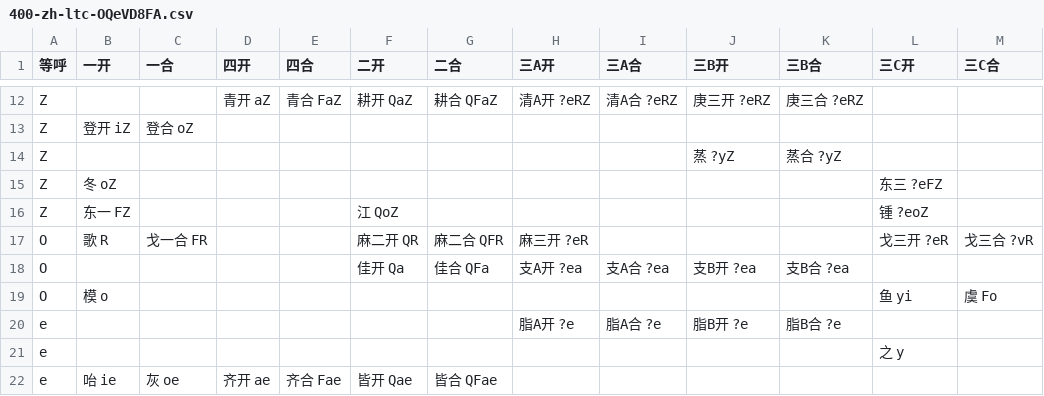
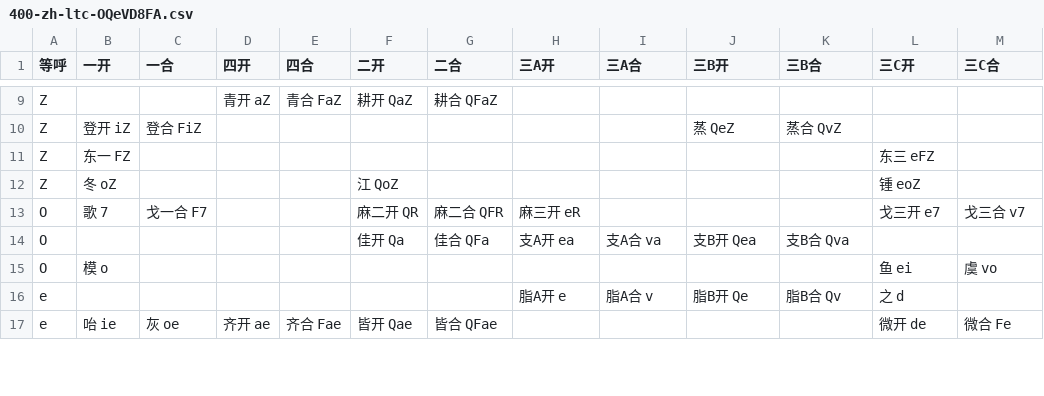
Before and after one commit to pustot/world-building, a CSV file: 400-zh-ltc-OQeVD8FA.csv, drawn as a sheet; only a part is shown, gaps mark what is left out; removed rows and columns are numbered as before the commit, all else as after; the diff covers the shown part only; the diff names each change by its address in the sheet, - before the commit and + after, or states it on an @@ line.

```diff
--- a/400-zh-ltc-OQeVD8FA.csv
+++ b/400-zh-ltc-OQeVD8FA.csv
-H9 (三A开): 清A开 ?eRZ
+H9 (三A开): (empty)
-I9 (三A合): 清A合 ?eRZ
+I9 (三A合): (empty)
-J9 (三B开): 庚三开 ?eRZ
+J9 (三B开): (empty)
-K9 (三B合): 庚三合 ?eRZ
+K9 (三B合): (empty)
-C10 (一合): 登合 oZ
+C10 (一合): 登合 FiZ
-J10 (三B开): (empty)
+J10 (三B开): 蒸 QeZ
-K10 (三B合): (empty)
+K10 (三B合): 蒸合 QvZ
-row 14: Z |  |  |  |  |  |  |  |  | 蒸 ?yZ | 蒸合 ?yZ
-B11 (一开): 冬 oZ
+B11 (一开): 东一 FZ
-L11 (三C开): 东三 ?eFZ
+L11 (三C开): 东三 eFZ
-B12 (一开): 东一 FZ
+B12 (一开): 冬 oZ
-L12 (三C开): 锺 ?eoZ
+L12 (三C开): 锺 eoZ
-B13 (一开): 歌 R
+B13 (一开): 歌 7
-C13 (一合): 戈一合 FR
+C13 (一合): 戈一合 F7
-H13 (三A开): 麻三开 ?eR
+H13 (三A开): 麻三开 eR
-L13 (三C开): 戈三开 ?eR
+L13 (三C开): 戈三开 e7
-M13 (三C合): 戈三合 ?vR
+M13 (三C合): 戈三合 v7
-H14 (三A开): 支A开 ?ea
+H14 (三A开): 支A开 ea
-I14 (三A合): 支A合 ?ea
+I14 (三A合): 支A合 va
-J14 (三B开): 支B开 ?ea
+J14 (三B开): 支B开 Qea
-K14 (三B合): 支B合 ?ea
+K14 (三B合): 支B合 Qva
-L15 (三C开): 鱼 yi
+L15 (三C开): 鱼 ei
-M15 (三C合): 虞 Fo
+M15 (三C合): 虞 vo
-H16 (三A开): 脂A开 ?e
+H16 (三A开): 脂A开 e
-I16 (三A合): 脂A合 ?e
+I16 (三A合): 脂A合 v
-J16 (三B开): 脂B开 ?e
+J16 (三B开): 脂B开 Qe
-K16 (三B合): 脂B合 ?e
+K16 (三B合): 脂B合 Qv
-L16 (三C开): (empty)
+L16 (三C开): 之 d
-row 21: e |  |  |  |  |  |  |  |  |  |  | 之 y
-L17 (三C开): (empty)
+L17 (三C开): 微开 de
-M17 (三C合): (empty)
+M17 (三C合): 微合 Fe
```
Also changed, not shown: 5 removed rows and 38 edited cells elsewhere in this file, 1 other file.
